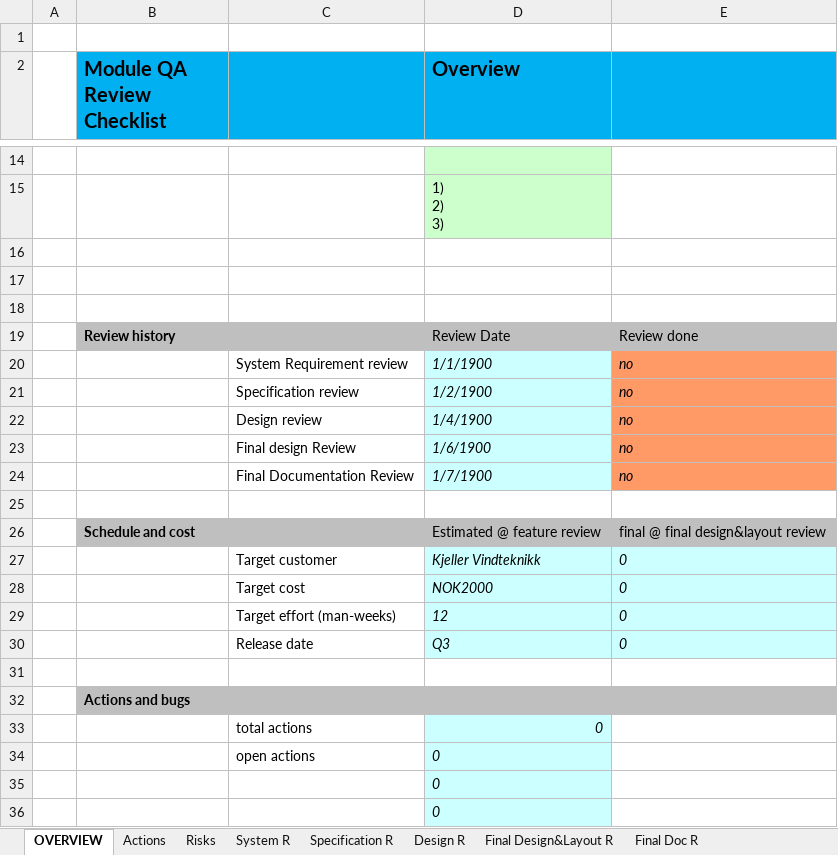
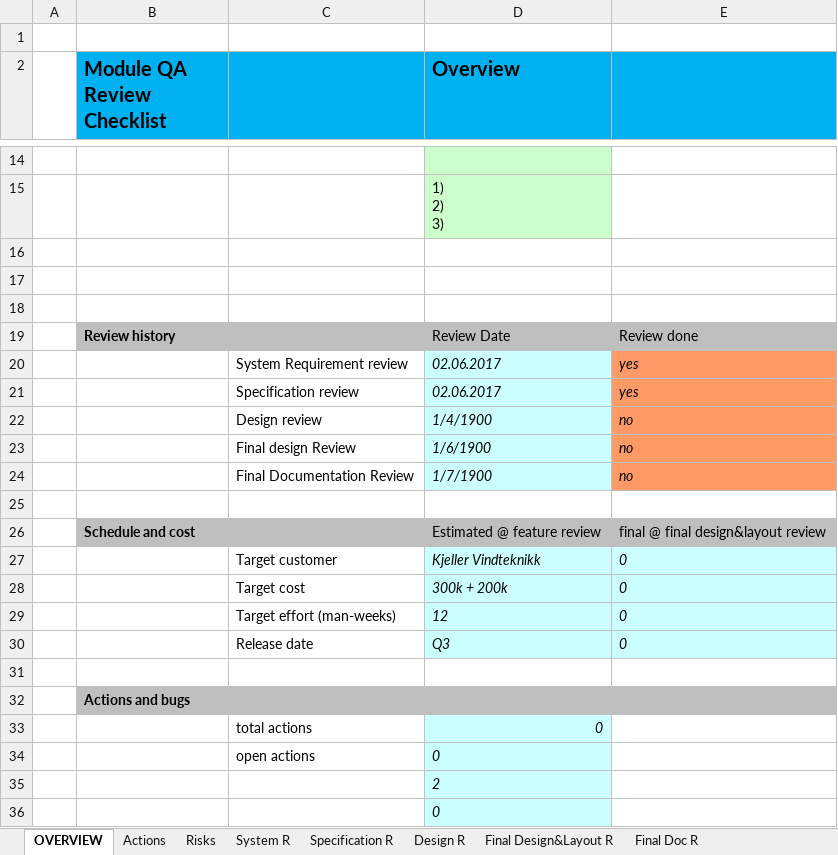
Before and after one commit to cgrrty/NB-IoT-Project, an Excel workbook: doc/le_nb_iot_controller_ModuleReviewChecklist.xlsx, sheet OVERVIEW, drawn as a sheet; only a part is shown, gaps mark what is left out; values as stored, in another font and other column widths than the file's, no borders; conditional formats not drawn; removed rows and columns are numbered as before the commit, all else as after; the diff names each change by its address in the sheet, - before the commit and + after, or states it on an @@ line.

```diff
--- a/doc/le_nb_iot_controller_ModuleReviewChecklist.xlsx (sheet OVERVIEW)
+++ b/doc/le_nb_iot_controller_ModuleReviewChecklist.xlsx (sheet OVERVIEW)
-row 20:  |  | System Requirement review | 1/1/1900 | no
-row 21:  |  | Specification review | 1/2/1900 | no
+row 20:  |  | System Requirement review | 02.06.2017 | yes
+row 21:  |  | Specification review | 02.06.2017 | yes
-D28 (Overview): NOK2000
+D28 (Overview): 300k + 200k
-D35 (Overview): 0
+D35 (Overview): 2
```
Also changed, not shown: sheet Specification R, sheet System R, sheet Risks, sheet Actions, charts or pictures, 1 other file.
